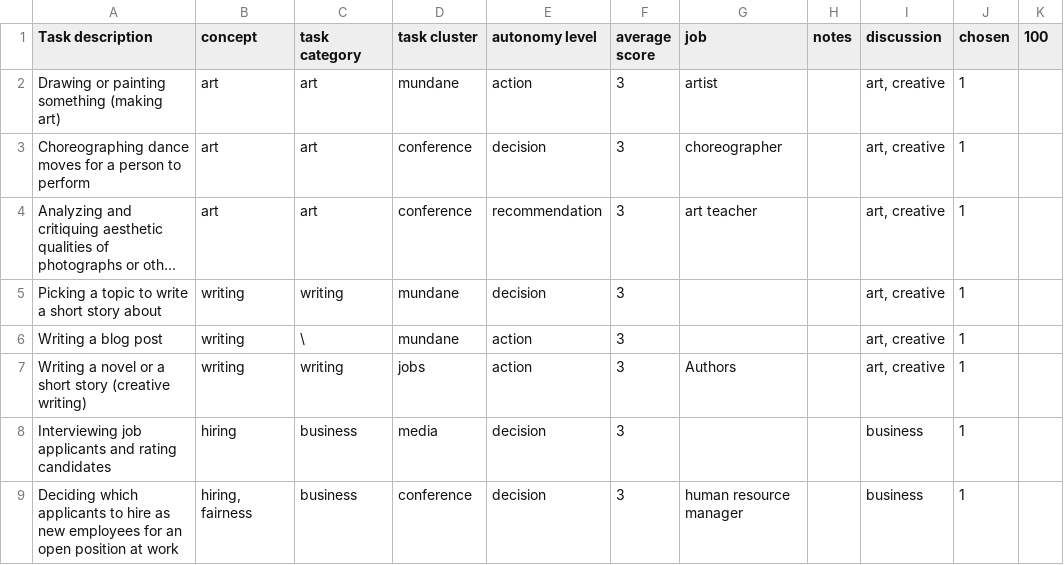
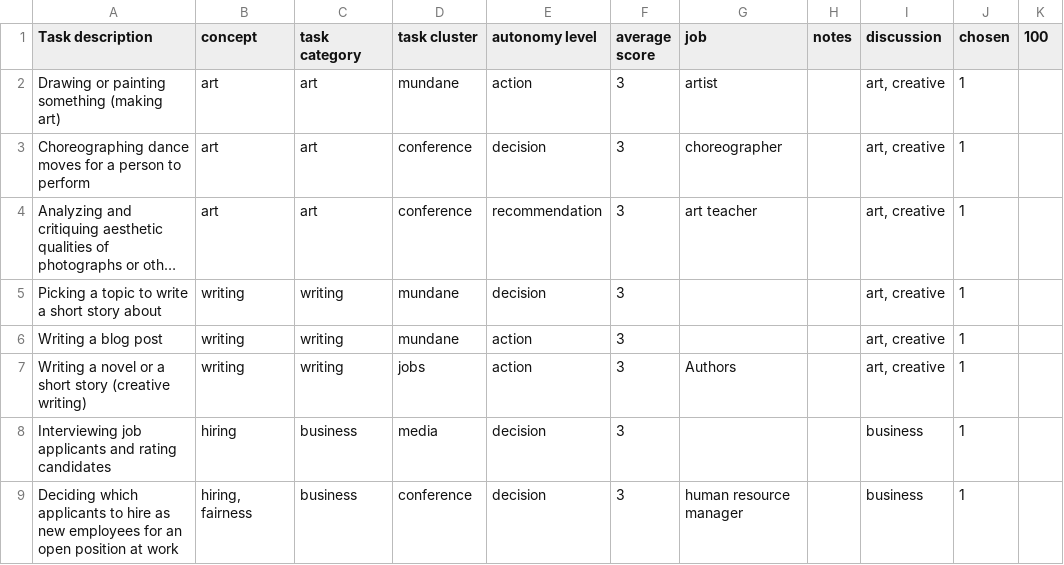
Before and after one commit to blubars/task-delegability, a CSV file: tasks/task-merged.csv, drawn as a sheet; only a part is shown; long unchanged cells end in …; the diff covers the shown part only; the diff names each change by its address in the sheet, - before the commit and + after, or states it on an @@ line.

```diff
--- a/tasks/task-merged.csv
+++ b/tasks/task-merged.csv
-C6 (task category): \
+C6 (task category): writing
```
Also changed, not shown: 21 edited cells elsewhere in this file, 5 other files.
